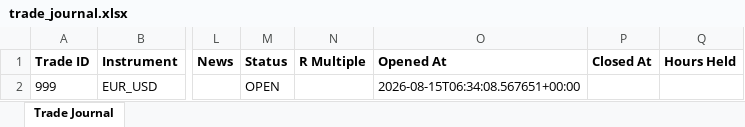
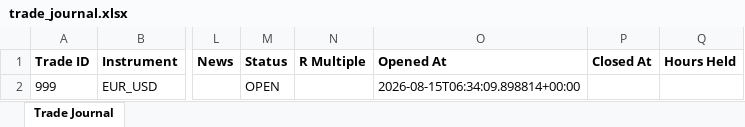
Before and after one commit to wxthesparthaaa/Claude-Trade-Agent, an Excel workbook: trade_journal.xlsx, sheet Trade Journal, drawn as a sheet; only a part is shown, gaps mark what is left out; values as stored, in another font and other column widths than the file's, no borders; the diff names each change by its address in the sheet, - before the commit and + after, or states it on an @@ line.

Commit message:
Update trade_journal.xlsx

```diff
--- a/trade_journal.xlsx (sheet Trade Journal)
+++ b/trade_journal.xlsx (sheet Trade Journal)
-O2 (Opened At): 2026-08-15T06:34:08.567651+00:00
+O2 (Opened At): 2026-08-15T06:34:09.898814+00:00
```
